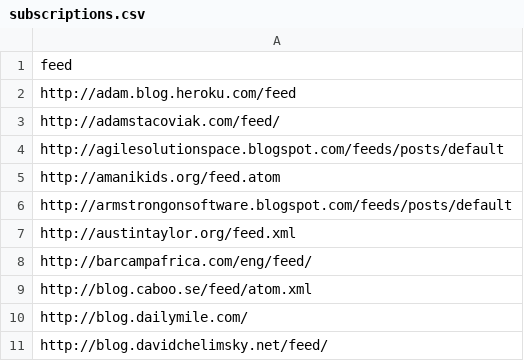
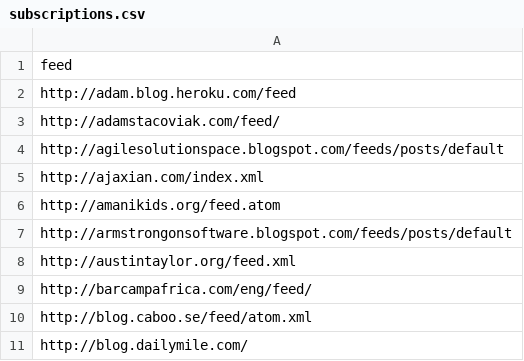
Before and after one commit to matthewtodd/planet, a CSV file: config/subscriptions.csv, drawn as a sheet; only a part is shown; the shorter side is filled out with more unchanged rows.

Commit message:
Let's try ajaxian again.

```diff
--- a/config/subscriptions.csv
+++ b/config/subscriptions.csv
@@ -4,2 +4,3 @@ http://adamstacoviak.com/feed/
 http://agilesolutionspace.blogspot.com/feeds/posts/default
+http://ajaxian.com/index.xml
 http://amanikids.org/feed.atom
```
